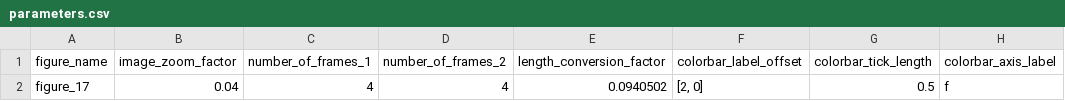
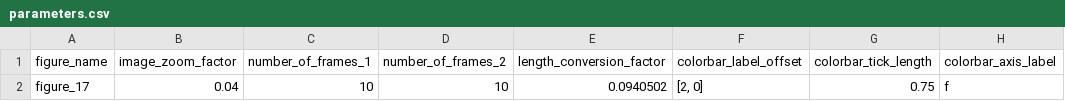
Before and after one commit to mcastel1/paper_ale, a CSV file: figures/figure_17/parameters.csv, drawn as a sheet; only a part is shown; the diff names each change by its address in the sheet, - before the commit and + after, or states it on an @@ line.

```diff
--- a/figures/figure_17/parameters.csv
+++ b/figures/figure_17/parameters.csv
-C2 (number_of_frames_1): 4
+C2 (number_of_frames_1): 10
-D2 (number_of_frames_2): 4
+D2 (number_of_frames_2): 10
-G2 (colorbar_tick_length): 0.5
+G2 (colorbar_tick_length): 0.75
```
Also changed, not shown: 1 other file.
